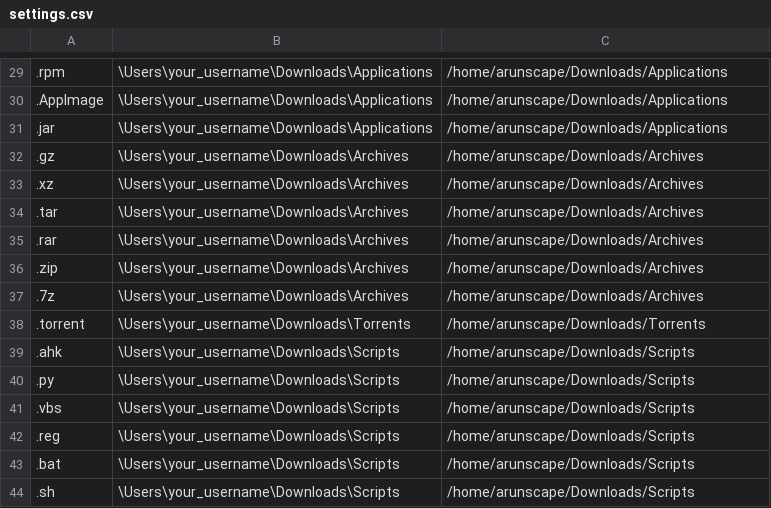
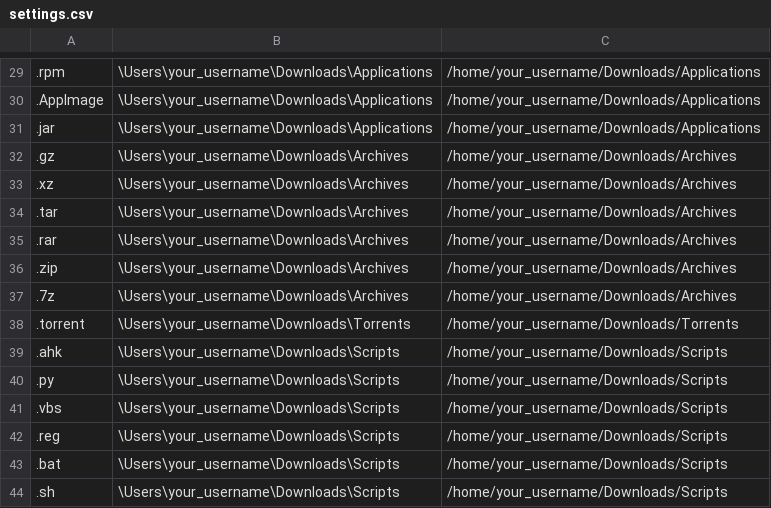
Before and after one commit to Arunscape/File_sorter, a CSV file: settings.csv, drawn as a sheet; only a part is shown, gaps mark what is left out; the diff covers the shown part only; the diff names each change by its address in the sheet, - before the commit and + after, or states it on an @@ line.

```diff
--- a/settings.csv
+++ b/settings.csv
-C29:C31: /home/arunscape/Downloads/Applications
+C29:C31: /home/your_username/Downloads/Applications
-C32:C37: /home/arunscape/Downloads/Archives
+C32:C37: /home/your_username/Downloads/Archives
-C38: /home/arunscape/Downloads/Torrents
+C38: /home/your_username/Downloads/Torrents
-C39:C44: /home/arunscape/Downloads/Scripts
+C39:C44: /home/your_username/Downloads/Scripts
```
Also changed, not shown: 27 edited cells elsewhere in this file, 1 other file.
